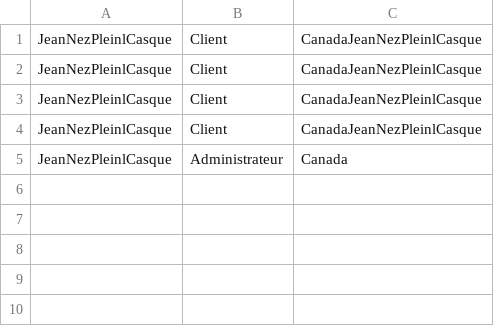
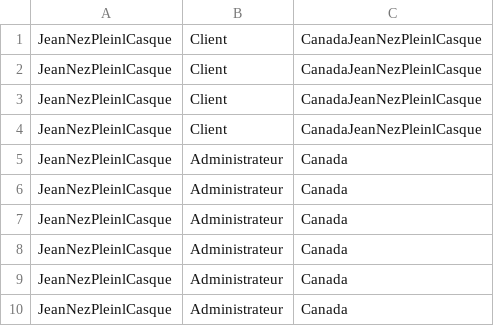
Before and after one commit to DereckBeaudoinRSX/Travail2ProgObjet, a CSV file: Travail/Travail/AppData/Utilisateur.CSV, drawn as a sheet; the diff names each change by its address in the sheet, - before the commit and + after, or states it on an @@ line.

```diff
--- a/Travail/Travail/AppData/Utilisateur.CSV
+++ b/Travail/Travail/AppData/Utilisateur.CSV
+row 6: JeanNezPleinlCasque | Administrateur | Canada
+row 7: JeanNezPleinlCasque | Administrateur | Canada
+row 8: JeanNezPleinlCasque | Administrateur | Canada
+row 9: JeanNezPleinlCasque | Administrateur | Canada
+row 10: JeanNezPleinlCasque | Administrateur | Canada
```
Also changed, not shown: 2 other files.
